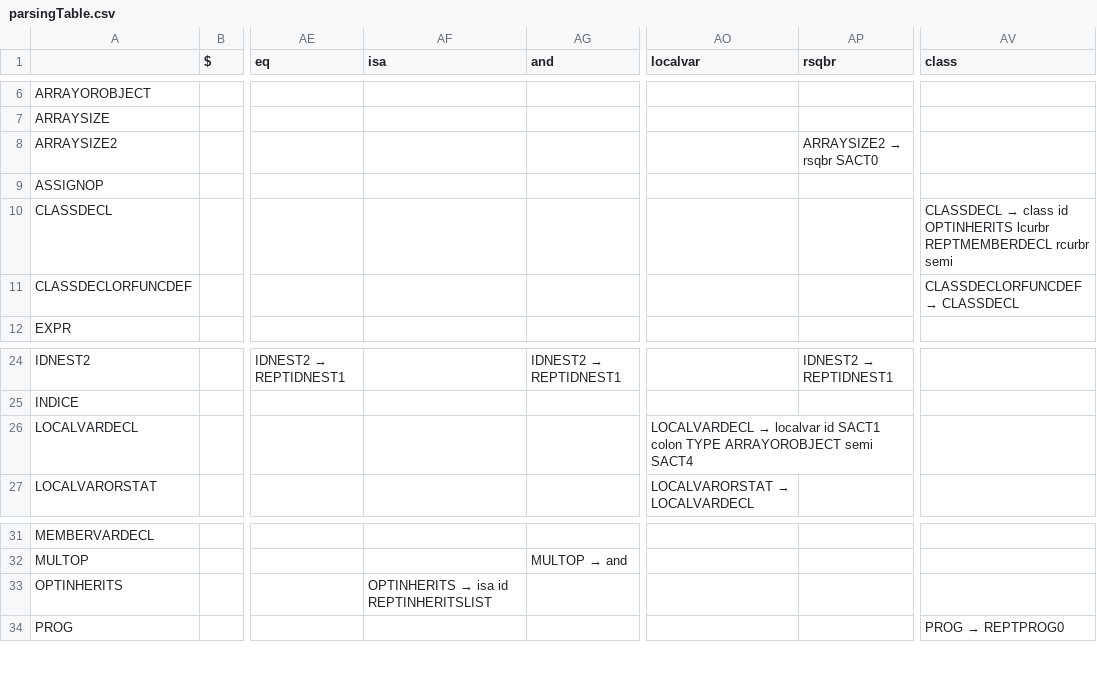
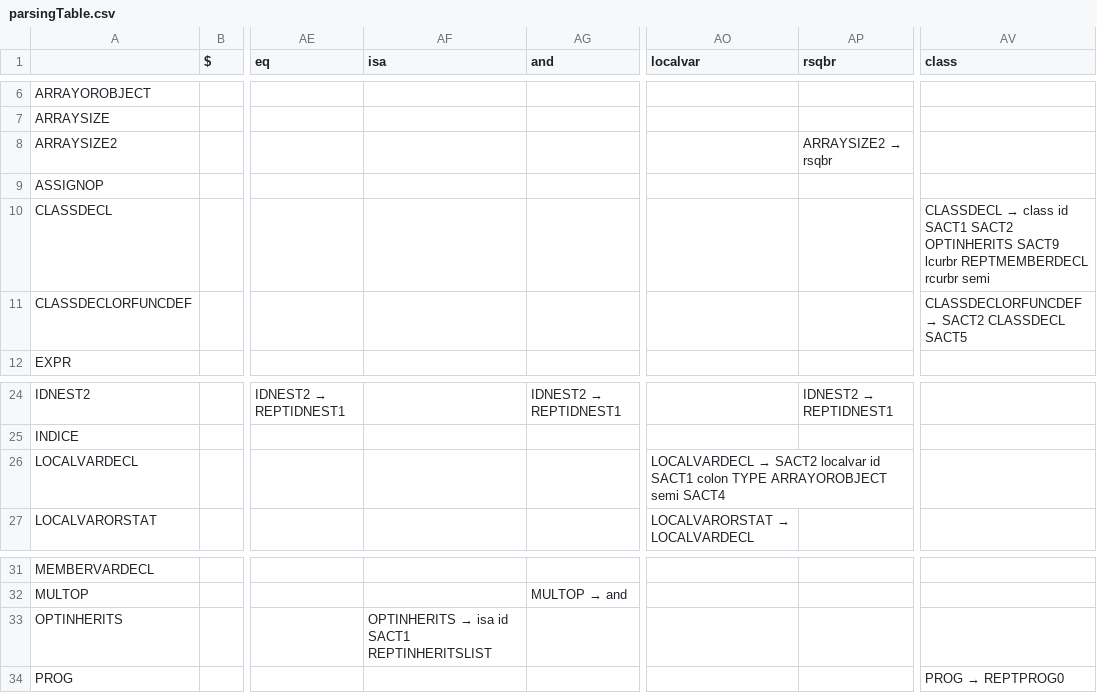
Before and after one commit to malhimaira/COMP442, a CSV file: COMP 442/parsing/parsingTable.csv, drawn as a sheet; only a part is shown, gaps mark what is left out; the diff names each change by its address in the sheet, - before the commit and + after, or states it on an @@ line.

```diff
--- a/COMP 442/parsing/parsingTable.csv
+++ b/COMP 442/parsing/parsingTable.csv
@@ AP8 (rsqbr): ARRAYSIZE2 → rsqbr SACT0 → ARRAYSIZE2 → rsqbr @@
-AV10 (class): …class id OPTINHERITS lcurbr REPTMEMBERDECL…
+AV10 (class): …class id SACT1 SACT2 OPTINHERITS SACT9 lcurbr REPTMEMBERDECL…
@@ AV11 (class): CLASSDECLORFUNCDEF → CLASSDECL → CLASSDECLORFUNCDEF → SACT2 CLASSDECL SACT5 @@
@@ AO26 (localvar): LOCALVARDECL → localvar id… → LOCALVARDECL → SACT2 localvar id… @@
@@ AF33 (isa): OPTINHERITS → isa id REPTINHERITSLIST → OPTINHERITS → isa id SACT1 REPTINHERITSLIST @@
```
Also changed, not shown: 14 other files.
